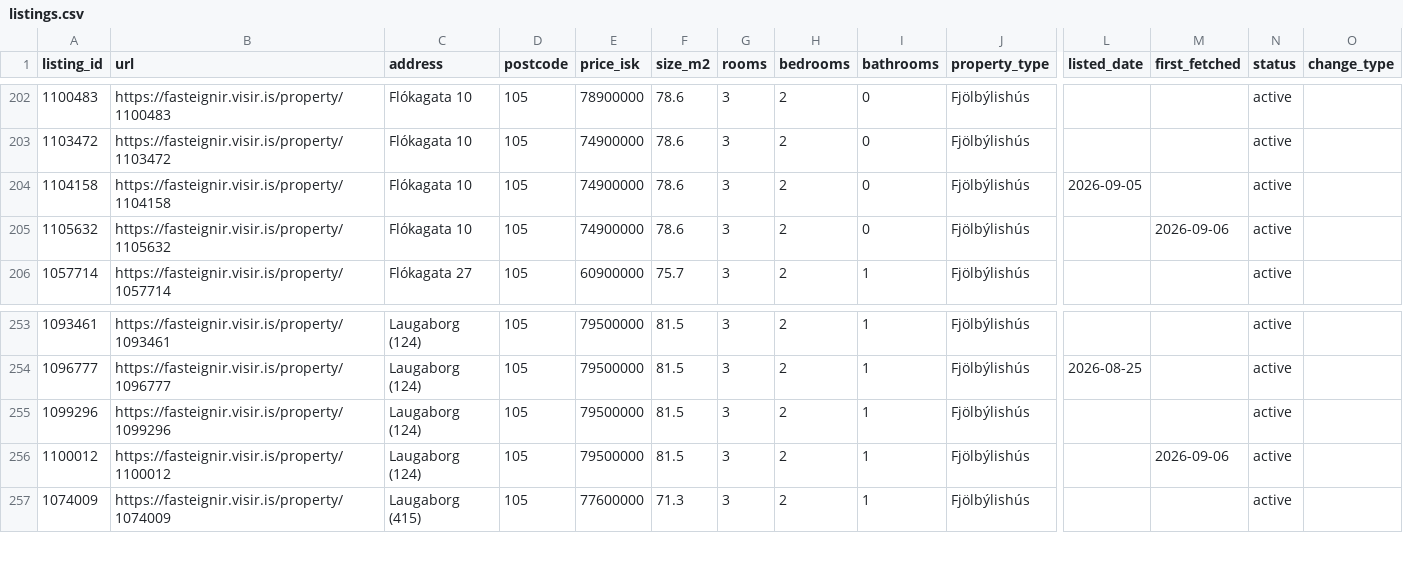
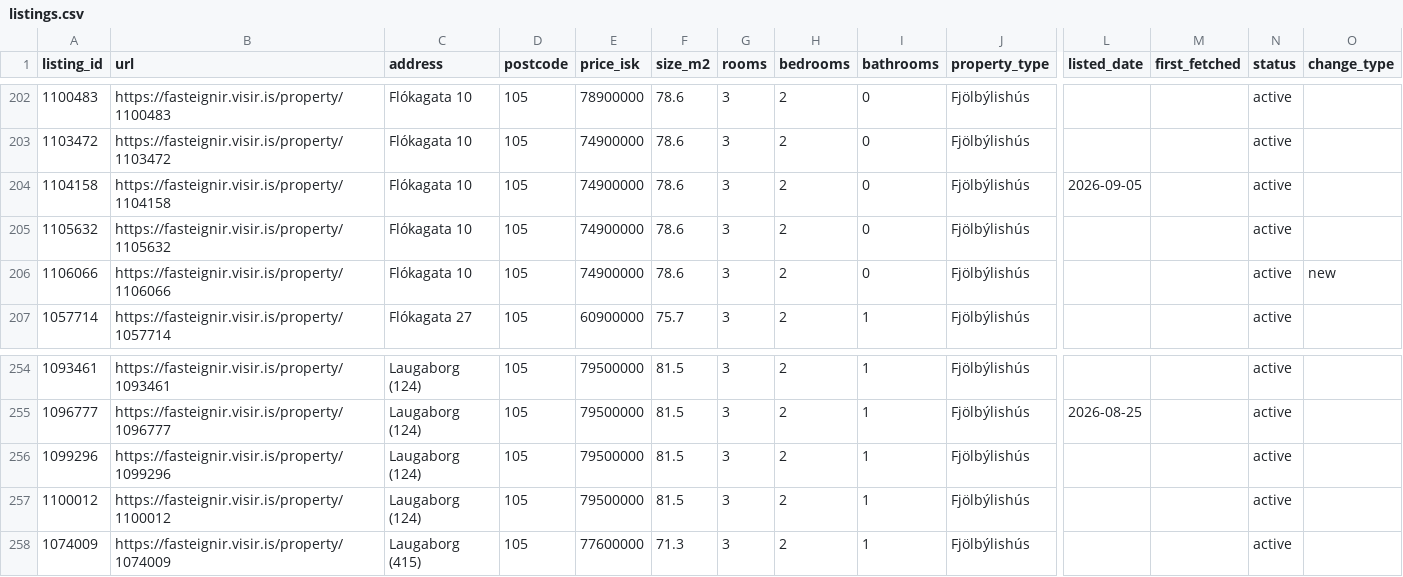
Before and after one commit to alruts/fasteignir-listing-monitor, a CSV file: data/listings.csv, drawn as a sheet; only a part is shown, gaps mark what is left out; addresses are those after the commit; rows hold the shown columns only; the diff names each change by its address in the sheet, - before the commit and + after, or states it on an @@ line.

Commit message:
Update house listings

```diff
--- a/data/listings.csv
+++ b/data/listings.csv
-M205 (first_fetched): 2026-09-06
+M205 (first_fetched): (empty)
+row 206: 1106066 | https://fasteignir.visir.is/property/1106066 | Flókagata 10 | 105 | 74900000 | 78.6 | 3 | 2 | 0 | Fjölbýlishús |  |  | active | new
-M257 (first_fetched): 2026-09-06
+M257 (first_fetched): (empty)
```
Also changed, not shown: 2 other files.
